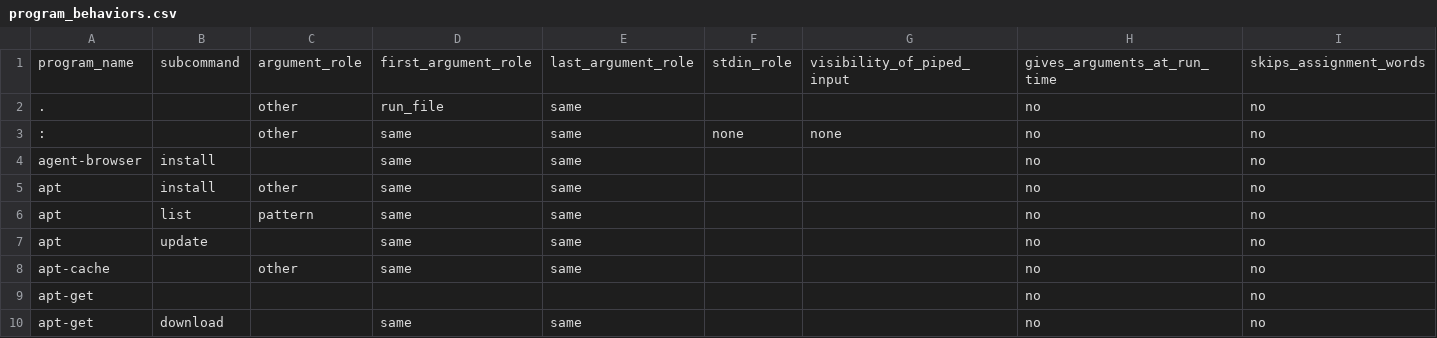
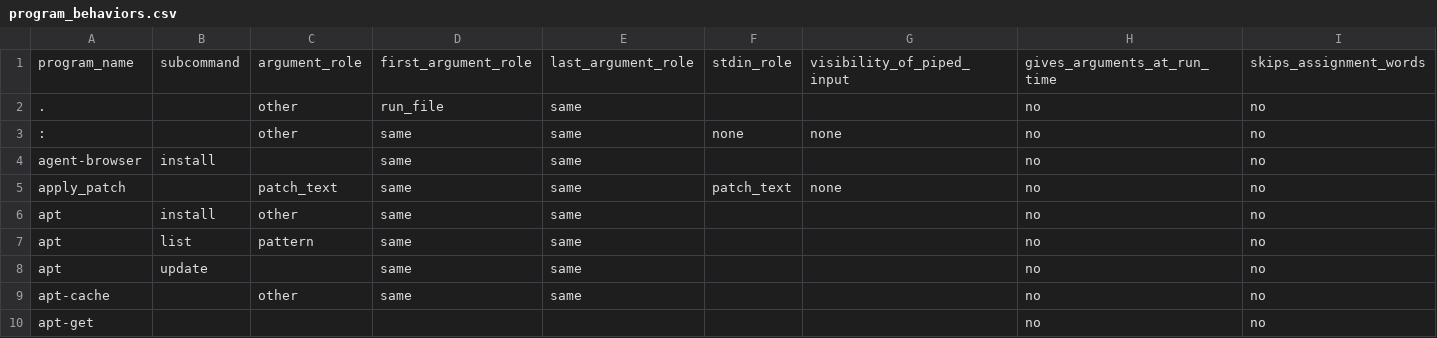
Before and after one commit to 0xjunha/tb-internet-use, a CSV file: src/tb_internet_use/knowledge/catalogs/expanded_tool_call/program_behaviors.csv, drawn as a sheet; only a part is shown; the shorter side is filled out with more unchanged rows; rows hold the shown columns only; the diff names each change by its address in the sheet, - before the commit and + after, or states it on an @@ line.

Commit message:
read the patch of apply_patch commands as file writes

```diff
--- a/src/tb_internet_use/knowledge/catalogs/expanded_tool_call/program_behaviors.csv
+++ b/src/tb_internet_use/knowledge/catalogs/expanded_tool_call/program_behaviors.csv
+row 5: apply_patch |  | patch_text | same | same | patch_text | none | no | no
```
Also changed, not shown: src/tb_internet_use/knowledge/catalogs/network_request/program_network_requests.csv, 3 other files.
